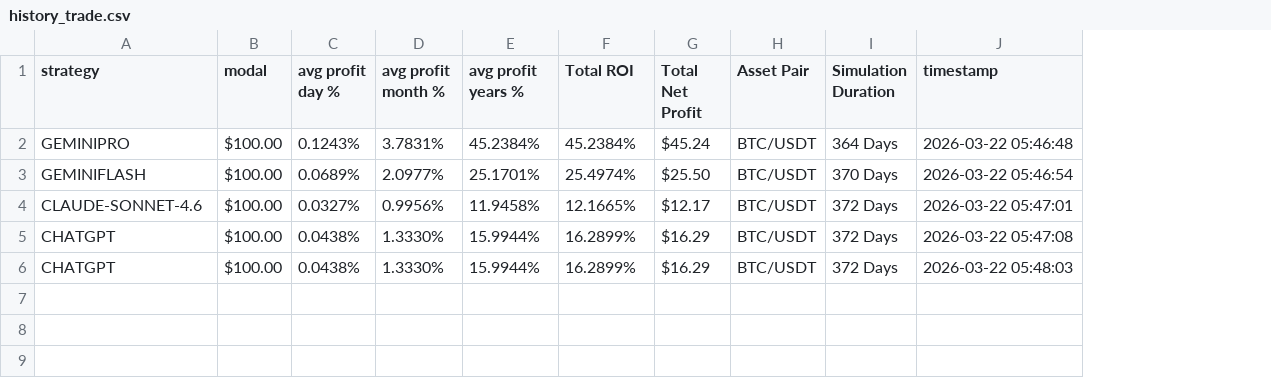
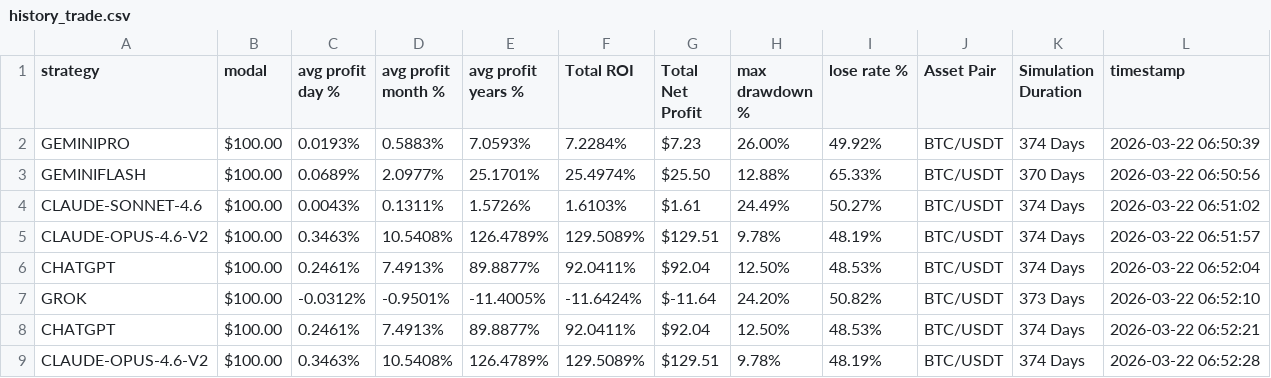
Before and after one commit to versaagonon/TRADING_AUTOMATION, a CSV file: dashboard/history_trade.csv, drawn as a sheet; addresses are those after the commit; the diff names each change by its address in the sheet, - before the commit and + after, or states it on an @@ line.

```diff
--- a/dashboard/history_trade.csv
+++ b/dashboard/history_trade.csv
+column H (max drawdown %), rows 2-4: 26.00% | 12.88% | 24.49%; row 6: 12.50%; row 8: 12.50%
+column I (lose rate %), rows 2-4: 49.92% | 65.33% | 50.27%; row 6: 48.53%; row 8: 48.53%
-C2 (avg profit day %): 0.1243%
+C2 (avg profit day %): 0.0193%
-D2 (avg profit month %): 3.7831%
+D2 (avg profit month %): 0.5883%
-E2 (avg profit years %): 45.2384%
+E2 (avg profit years %): 7.0593%
-F2 (Total ROI): 45.2384%
+F2 (Total ROI): 7.2284%
-G2 (Total Net Profit): $45.24
+G2 (Total Net Profit): $7.23
-K2 (Simulation Duration): 364 Days
+K2 (Simulation Duration): 374 Days
-L2 (timestamp): 2026-03-22 05:46:48
+L2 (timestamp): 2026-03-22 06:50:39
-L3 (timestamp): 2026-03-22 05:46:54
+L3 (timestamp): 2026-03-22 06:50:56
-C4 (avg profit day %): 0.0327%
+C4 (avg profit day %): 0.0043%
-D4 (avg profit month %): 0.9956%
+D4 (avg profit month %): 0.1311%
-E4 (avg profit years %): 11.9458%
+E4 (avg profit years %): 1.5726%
-F4 (Total ROI): 12.1665%
+F4 (Total ROI): 1.6103%
-G4 (Total Net Profit): $12.17
+G4 (Total Net Profit): $1.61
-K4 (Simulation Duration): 372 Days
+K4 (Simulation Duration): 374 Days
-L4 (timestamp): 2026-03-22 05:47:01
+L4 (timestamp): 2026-03-22 06:51:02
+row 5: CLAUDE-OPUS-4.6-V2 | $100.00 | 0.3463% | 10.5408% | 126.4789% | 129.5089% | $129.51 | 9.78% | 48.19% | BTC/USDT | 374 Days | 2026-03-22 06:51:57
-C6 (avg profit day %): 0.0438%
+C6 (avg profit day %): 0.2461%
-D6 (avg profit month %): 1.3330%
+D6 (avg profit month %): 7.4913%
-E6 (avg profit years %): 15.9944%
+E6 (avg profit years %): 89.8877%
-F6 (Total ROI): 16.2899%
+F6 (Total ROI): 92.0411%
-G6 (Total Net Profit): $16.29
+G6 (Total Net Profit): $92.04
-K6 (Simulation Duration): 372 Days
+K6 (Simulation Duration): 374 Days
-L6 (timestamp): 2026-03-22 05:47:08
+L6 (timestamp): 2026-03-22 06:52:04
+row 7: GROK | $100.00 | -0.0312% | -0.9501% | -11.4005% | -11.6424% | $-11.64 | 24.20% | 50.82% | BTC/USDT | 373 Days | 2026-03-22 06:52:10
-C8 (avg profit day %): 0.0438%
+C8 (avg profit day %): 0.2461%
-D8 (avg profit month %): 1.3330%
+D8 (avg profit month %): 7.4913%
-E8 (avg profit years %): 15.9944%
+E8 (avg profit years %): 89.8877%
-F8 (Total ROI): 16.2899%
+F8 (Total ROI): 92.0411%
-G8 (Total Net Profit): $16.29
+G8 (Total Net Profit): $92.04
-K8 (Simulation Duration): 372 Days
+K8 (Simulation Duration): 374 Days
-L8 (timestamp): 2026-03-22 05:48:03
+L8 (timestamp): 2026-03-22 06:52:21
+row 9: CLAUDE-OPUS-4.6-V2 | $100.00 | 0.3463% | 10.5408% | 126.4789% | 129.5089% | $129.51 | 9.78% | 48.19% | BTC/USDT | 374 Days | 2026-03-22 06:52:28
```
Also changed, not shown: 10 other files.
